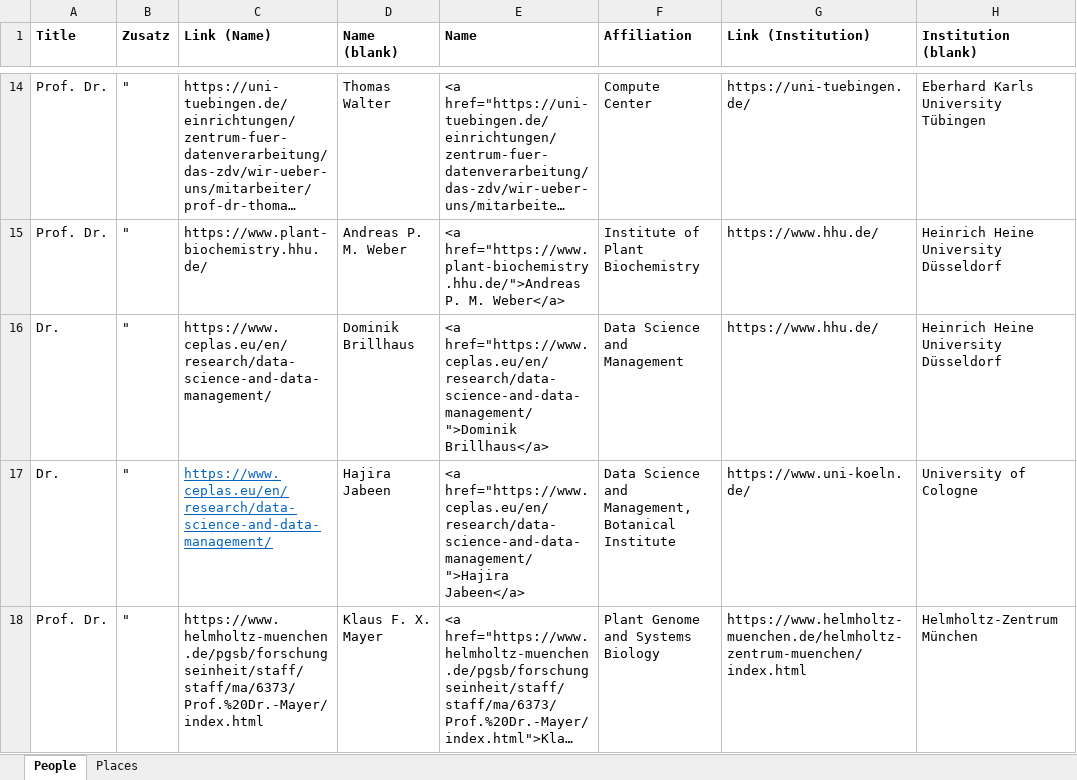
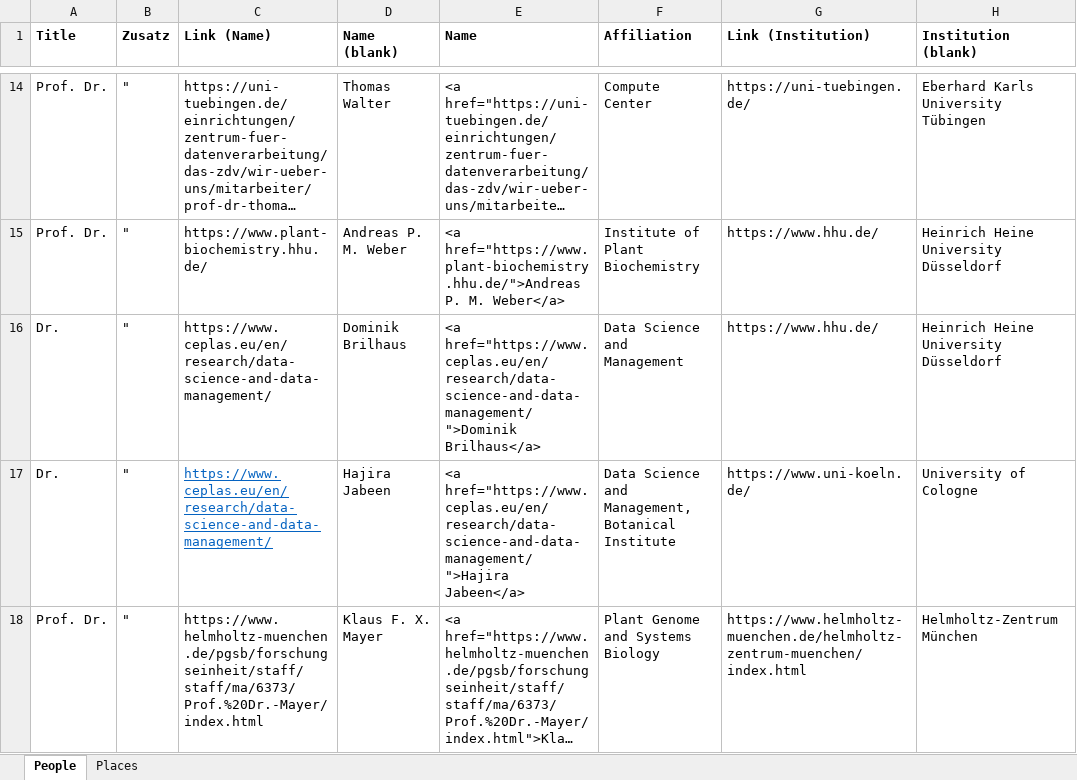
Before and after one commit to nfdi4plants/nfdi4plants.github.io, an Excel workbook: src/data/nfdimap/participants.xlsx, sheet People, drawn as a sheet; only a part is shown, gaps mark what is left out; long unchanged cells end in …; values as stored, in another font and other column widths than the file's, no borders; the diff names each change by its address in the sheet, - before the commit and + after, or states it on an @@ line.

Commit message:
correction of name

```diff
--- a/src/data/nfdimap/participants.xlsx (sheet People)
+++ b/src/data/nfdimap/participants.xlsx (sheet People)
-D16 (Name (blank)): Dominik Brillhaus
+D16 (Name (blank)): Dominik Brilhaus
-E16 (Name): <a href="https://www.ceplas.eu/en/research/data-science-and-data-management/">Dominik Brillhaus</a>
+E16 (Name): <a href="https://www.ceplas.eu/en/research/data-science-and-data-management/">Dominik Brilhaus</a>
```
